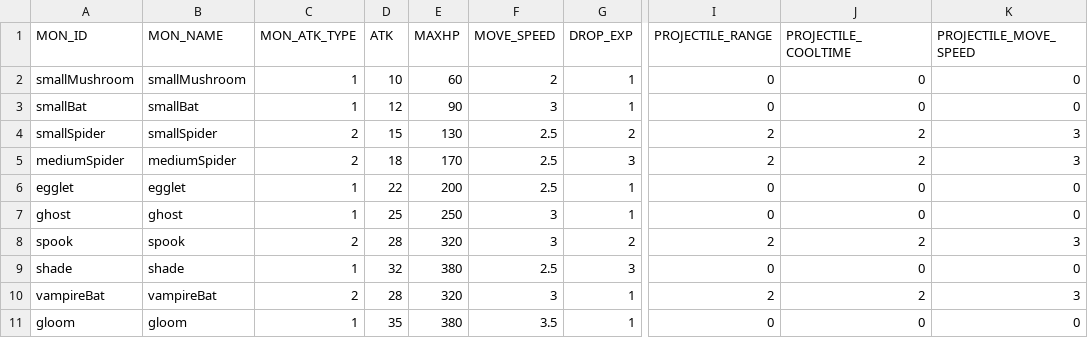
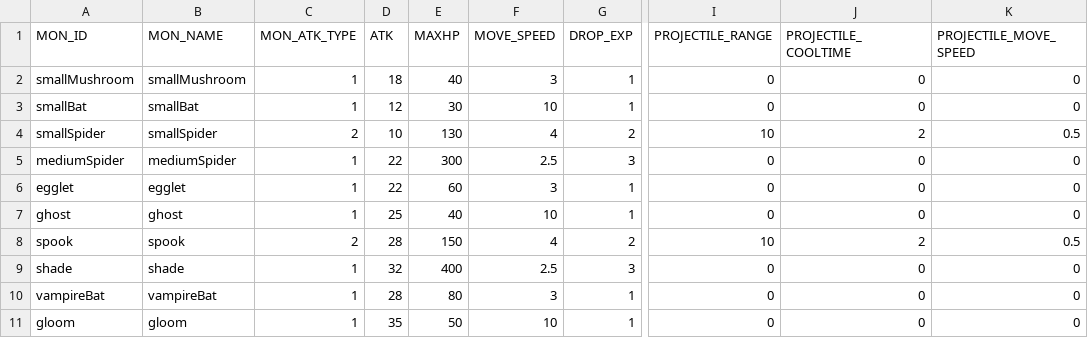
Before and after one commit to snowman00-hub/DungeonCleaner, a CSV file: DungeonCleaner/Assets/Resources/DataTables/MonsterTable.csv, drawn as a sheet; only a part is shown, gaps mark what is left out; the diff covers the shown part only; the diff names each change by its address in the sheet, - before the commit and + after, or states it on an @@ line.

```diff
--- a/DungeonCleaner/Assets/Resources/DataTables/MonsterTable.csv
+++ b/DungeonCleaner/Assets/Resources/DataTables/MonsterTable.csv
-D2 (ATK): 10
+D2 (ATK): 18
-E2 (MAXHP): 60
+E2 (MAXHP): 40
-F2 (MOVE_SPEED): 2
+F2 (MOVE_SPEED): 3
-E3 (MAXHP): 90
+E3 (MAXHP): 30
-F3 (MOVE_SPEED): 3
+F3 (MOVE_SPEED): 10
-D4 (ATK): 15
+D4 (ATK): 10
-F4 (MOVE_SPEED): 2.5
+F4 (MOVE_SPEED): 4
-I4 (PROJECTILE_RANGE): 2
+I4 (PROJECTILE_RANGE): 10
-K4 (PROJECTILE_MOVE_SPEED): 3
+K4 (PROJECTILE_MOVE_SPEED): 0.5
-C5 (MON_ATK_TYPE): 2
+C5 (MON_ATK_TYPE): 1
-D5 (ATK): 18
+D5 (ATK): 22
-E5 (MAXHP): 170
+E5 (MAXHP): 300
-I5 (PROJECTILE_RANGE): 2
+I5 (PROJECTILE_RANGE): 0
-J5 (PROJECTILE_COOLTIME): 2
+J5 (PROJECTILE_COOLTIME): 0
-K5 (PROJECTILE_MOVE_SPEED): 3
+K5 (PROJECTILE_MOVE_SPEED): 0
-E6 (MAXHP): 200
+E6 (MAXHP): 60
-F6 (MOVE_SPEED): 2.5
+F6 (MOVE_SPEED): 3
-E7 (MAXHP): 250
+E7 (MAXHP): 40
-F7 (MOVE_SPEED): 3
+F7 (MOVE_SPEED): 10
-E8 (MAXHP): 320
+E8 (MAXHP): 150
-F8 (MOVE_SPEED): 3
+F8 (MOVE_SPEED): 4
-I8 (PROJECTILE_RANGE): 2
+I8 (PROJECTILE_RANGE): 10
-K8 (PROJECTILE_MOVE_SPEED): 3
+K8 (PROJECTILE_MOVE_SPEED): 0.5
-E9 (MAXHP): 380
+E9 (MAXHP): 400
-C10 (MON_ATK_TYPE): 2
+C10 (MON_ATK_TYPE): 1
-E10 (MAXHP): 320
+E10 (MAXHP): 80
-I10 (PROJECTILE_RANGE): 2
+I10 (PROJECTILE_RANGE): 0
-J10 (PROJECTILE_COOLTIME): 2
+J10 (PROJECTILE_COOLTIME): 0
-K10 (PROJECTILE_MOVE_SPEED): 3
+K10 (PROJECTILE_MOVE_SPEED): 0
-E11 (MAXHP): 380
+E11 (MAXHP): 50
-F11 (MOVE_SPEED): 3.5
+F11 (MOVE_SPEED): 10
```
Also changed, not shown: 30 edited cells elsewhere in this file, DungeonCleaner/Assets/Resources/DataTables/BossMonsterTable.csv, DungeonCleaner/Assets/Resources/DataTables/spawnTable1.csv, 2 other files.
